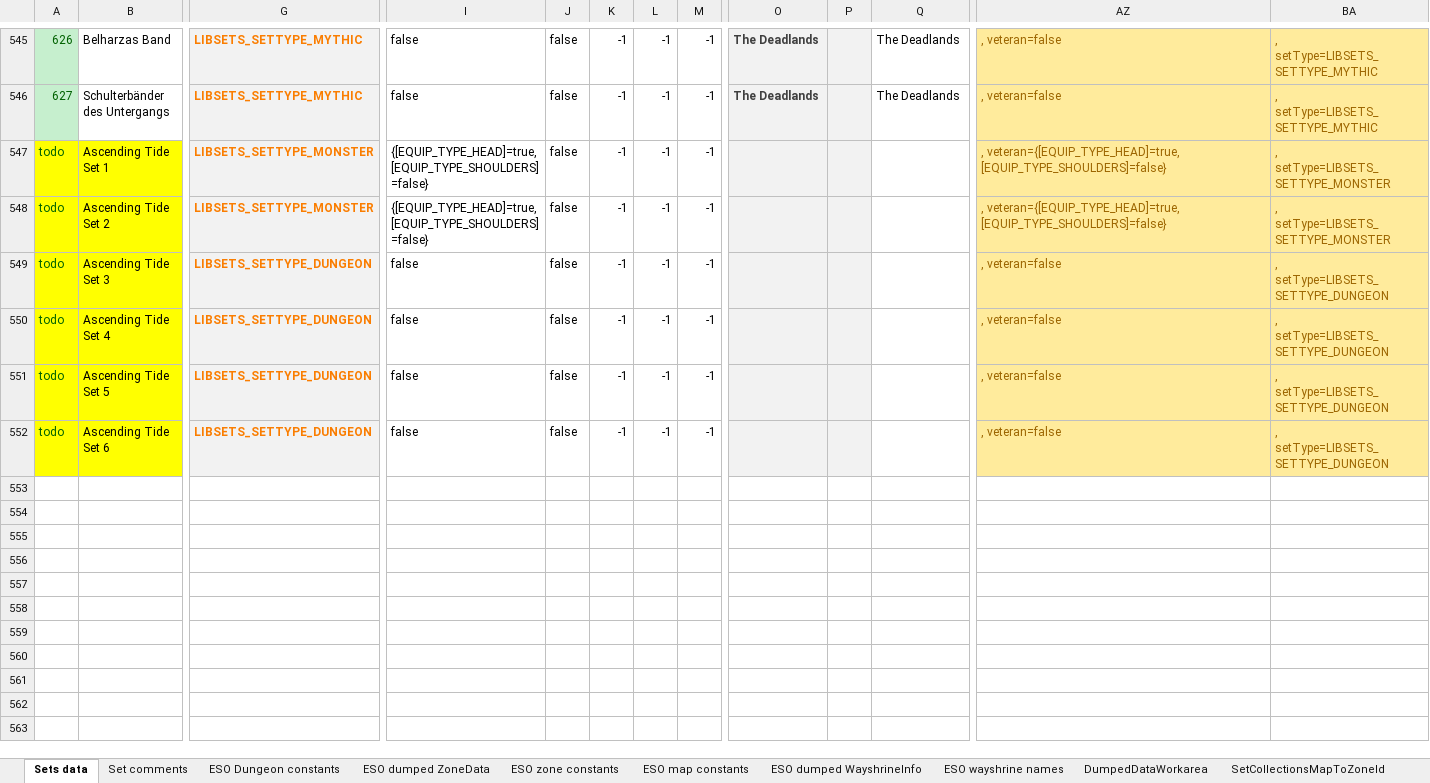
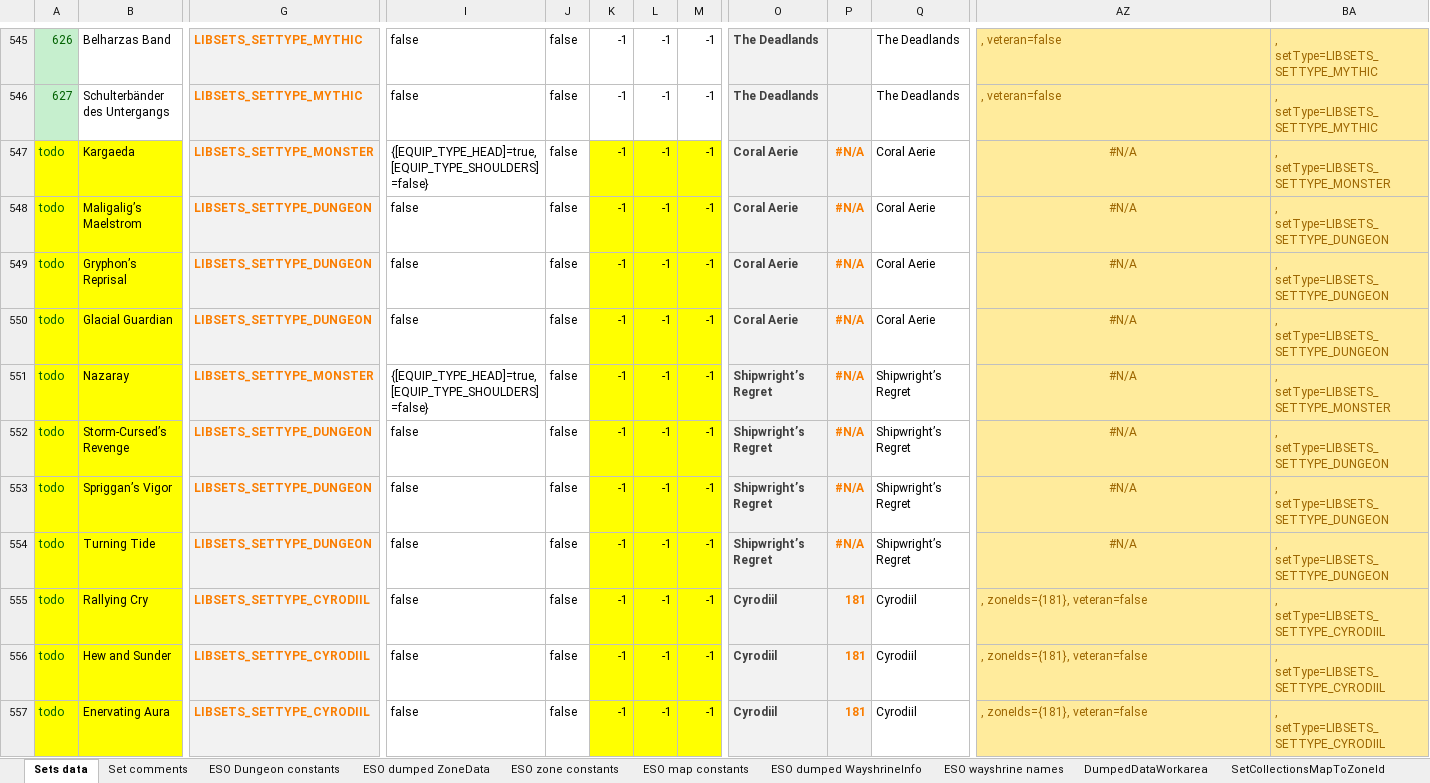
Before and after one commit to Baertram/LibSets, an Excel workbook: LibSets/LibSets_SetData.xlsx, sheet Sets data, drawn as a sheet; only a part is shown, gaps mark what is left out; values as stored, in another font and other column widths than the file's, no borders; addresses are those after the commit; rows hold the shown columns only; the diff covers the shown part only; the diff names each change by its address in the sheet, - before the commit and + after, or states it on an @@ line.

Commit message:
-Added new parameter "noItemIds" to LibSets.DebugScanAllData(resetApiVersio, noItemIds). If set to true and resetApiVersion is used it can scan all names again to the SavedVariables without having to scan all itemIds again. -Updated LibSets data with itemIds of all sets -Updated set names -Updated equipTypes -Updated armor, weapon, jewelry types -Updated setIds which are valid on PTS only -Updated a few excel entries -> But still to do: add all sets data and generate lua code & put the lua code into the LibSets.setInfo table

```diff
--- a/LibSets/LibSets_SetData.xlsx (sheet Sets data)
+++ b/LibSets/LibSets_SetData.xlsx (sheet Sets data)
-B547: Ascending Tide Set 1
+B547: Kargaeda
-K547:M548 fill: none
+K547:M548 fill: #FFFF00
-O547:O548: (empty)
+O547:O548: Coral Aerie
-P547:P548: (empty)
+P547:P548: #N/A
-Q547:Q548: (empty)
+Q547:Q548: Coral Aerie
-AZ547:AZ548: , veteran={[EQUIP_TYPE_HEAD]=true, [EQUIP_TYPE_SHOULDERS]=false}
+AZ547:AZ548: #N/A
-AZ547:AZ548 alignment: left
+AZ547:AZ548 alignment: center
-B548: Ascending Tide Set 2
+B548: Maligalig’s Maelstrom
-G548: LIBSETS_SETTYPE_MONSTER
+G548: LIBSETS_SETTYPE_DUNGEON
-I548: {[EQUIP_TYPE_HEAD]=true, [EQUIP_TYPE_SHOULDERS]=false}
+I548: false
-BA548: , setType=LIBSETS_SETTYPE_MONSTER
+BA548: , setType=LIBSETS_SETTYPE_DUNGEON
+row 549: todo | Gryphon’s Reprisal | LIBSETS_SETTYPE_DUNGEON | false | false | -1 | -1 | -1 | Coral Aerie | #N/A | Coral Aerie | #N/A | , setType=LIBSETS_SETTYPE_DUNGEON
-B550: Ascending Tide Set 3
+B550: Glacial Guardian
-K550:M550 fill: none
+K550:M550 fill: #FFFF00
-O550: (empty)
+O550: Coral Aerie
-P550: (empty)
+P550: #N/A
-Q550: (empty)
+Q550: Coral Aerie
-AZ550: , veteran=false
+AZ550: #N/A
-AZ550 alignment: left
+AZ550 alignment: center
+row 551: todo | Nazaray | LIBSETS_SETTYPE_MONSTER | {[EQUIP_TYPE_HEAD]=true, [EQUIP_TYPE_SHOULDERS]=false} | false | -1 | -1 | -1 | Shipwright’s Regret | #N/A | Shipwright’s Regret | #N/A | , setType=LIBSETS_SETTYPE_MONSTER
-B552: Ascending Tide Set 4
+B552: Storm-Cursed’s Revenge
-K552:M554 fill: none
+K552:M554 fill: #FFFF00
-O552:O554: (empty)
+O552:O554: Shipwright’s Regret
-P552:P554: (empty)
+P552:P554: #N/A
-Q552:Q554: (empty)
+Q552:Q554: Shipwright’s Regret
-AZ552:AZ554: , veteran=false
+AZ552:AZ554: #N/A
-AZ552:AZ554 alignment: left
+AZ552:AZ554 alignment: center
-B553: Ascending Tide Set 5
+B553: Spriggan’s Vigor
-B554: Ascending Tide Set 6
+B554: Turning Tide
+row 555: todo | Rallying Cry | LIBSETS_SETTYPE_CYRODIIL | false | false | -1 | -1 | -1 | Cyrodiil | 181 | Cyrodiil | , zoneIds={181}, veteran=false | , setType=LIBSETS_SETTYPE_CYRODIIL
+row 556: todo | Hew and Sunder | LIBSETS_SETTYPE_CYRODIIL | false | false | -1 | -1 | -1 | Cyrodiil | 181 | Cyrodiil | , zoneIds={181}, veteran=false | , setType=LIBSETS_SETTYPE_CYRODIIL
+row 557: todo | Enervating Aura | LIBSETS_SETTYPE_CYRODIIL | false | false | -1 | -1 | -1 | Cyrodiil | 181 | Cyrodiil | , zoneIds={181}, veteran=false | , setType=LIBSETS_SETTYPE_CYRODIIL
```
Also changed, not shown: 20 added rows and cell formats elsewhere in this sheet, sheet DumpedDataWorkarea, sheet Set comments, sheet ESO Dungeon constants, sheet ESO zone constants, formulas that keep their value, 3 other files.
